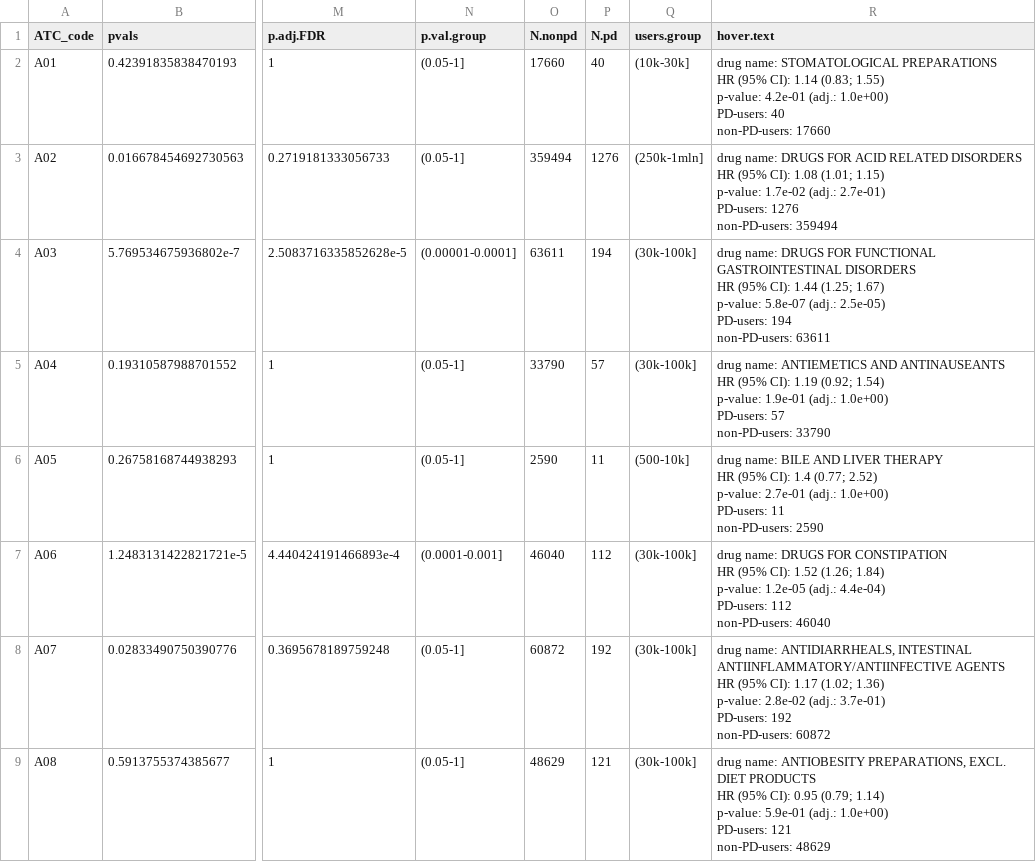
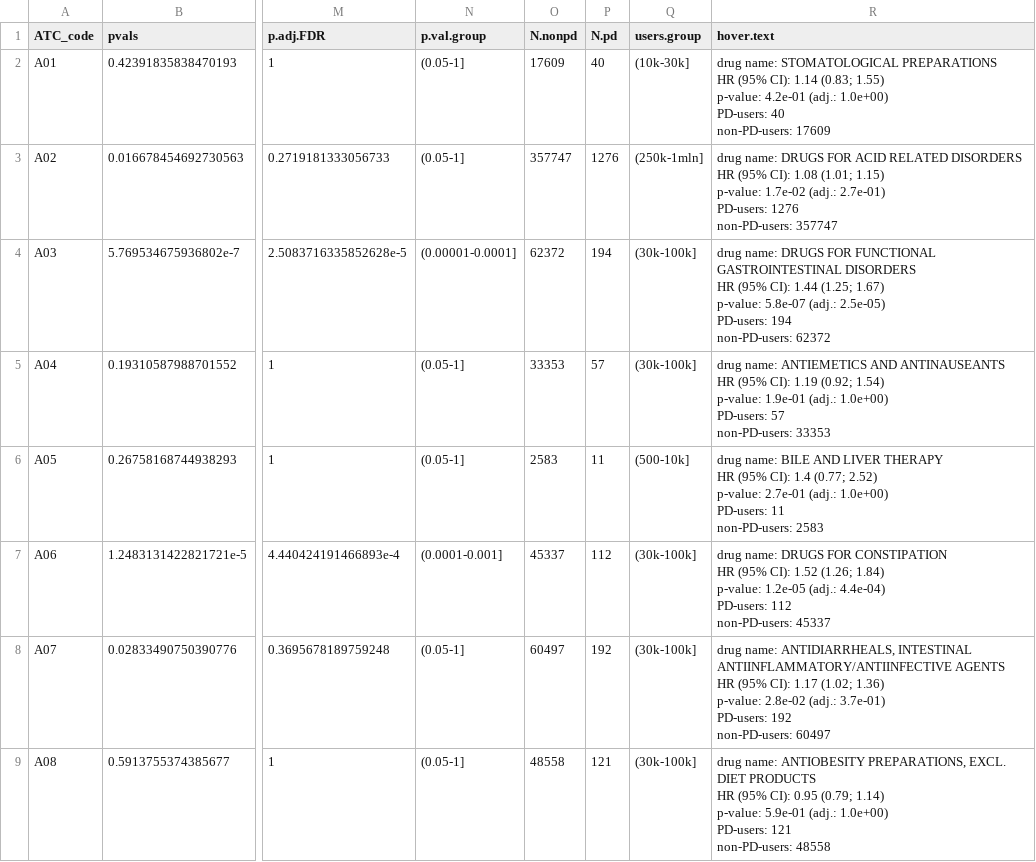
Before and after one commit to jromanowska/Norwegian_drug_screening_ATC_level2, a CSV file: DATA/expose_4_prescr_PD-4prescr-levo-mao-b_age-time-scale_results_atc2level_time-lag0yrs_women.csv, drawn as a sheet; only a part is shown, gaps mark what is left out; ↵ is a line break in a cell; the diff covers the shown part only; the diff names each change by its address in the sheet, - before the commit and + after, or states it on an @@ line.

```diff
--- a/DATA/expose_4_prescr_PD-4prescr-levo-mao-b_age-time-scale_results_atc2level_time-lag0yrs_women.csv
+++ b/DATA/expose_4_prescr_PD-4prescr-levo-mao-b_age-time-scale_results_atc2level_time-lag0yrs_women.csv
-O2 (N.nonpd): 17660
+O2 (N.nonpd): 17609
-R2 (hover.text): …40 ↵ non-PD-users: 17660
+R2 (hover.text): …40 ↵ non-PD-users: 17609
-O3 (N.nonpd): 359494
+O3 (N.nonpd): 357747
-R3 (hover.text): …1276 ↵ non-PD-users: 359494
+R3 (hover.text): …1276 ↵ non-PD-users: 357747
-O4 (N.nonpd): 63611
+O4 (N.nonpd): 62372
-R4 (hover.text): …194 ↵ non-PD-users: 63611
+R4 (hover.text): …194 ↵ non-PD-users: 62372
-O5 (N.nonpd): 33790
+O5 (N.nonpd): 33353
-R5 (hover.text): …57 ↵ non-PD-users: 33790
+R5 (hover.text): …57 ↵ non-PD-users: 33353
-O6 (N.nonpd): 2590
+O6 (N.nonpd): 2583
-R6 (hover.text): …11 ↵ non-PD-users: 2590
+R6 (hover.text): …11 ↵ non-PD-users: 2583
-O7 (N.nonpd): 46040
+O7 (N.nonpd): 45337
-R7 (hover.text): …112 ↵ non-PD-users: 46040
+R7 (hover.text): …112 ↵ non-PD-users: 45337
-O8 (N.nonpd): 60872
+O8 (N.nonpd): 60497
-R8 (hover.text): …192 ↵ non-PD-users: 60872
+R8 (hover.text): …192 ↵ non-PD-users: 60497
-O9 (N.nonpd): 48629
+O9 (N.nonpd): 48558
-R9 (hover.text): …121 ↵ non-PD-users: 48629
+R9 (hover.text): …121 ↵ non-PD-users: 48558
```
Also changed, not shown: 132 edited cells elsewhere in this file, DATA/expose_4_prescr_PD-4prescr-levo-mao-b_age-time-scale_results_atc2level_time-lag0yrs_all.csv, DATA/expose_4_prescr_PD-4prescr-levo-mao-b_age-time-scale_results_atc2level_time-lag0yrs_men.csv, 21 other files.
